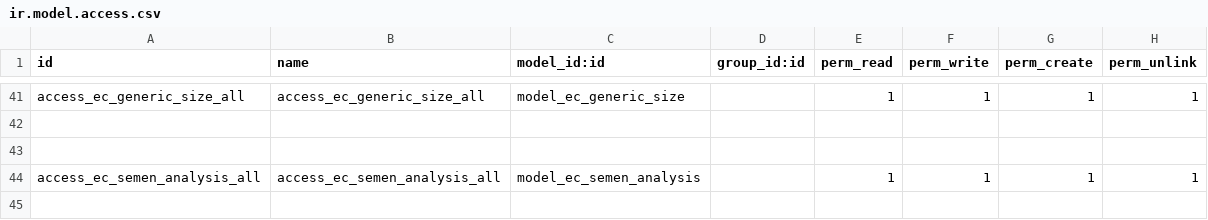
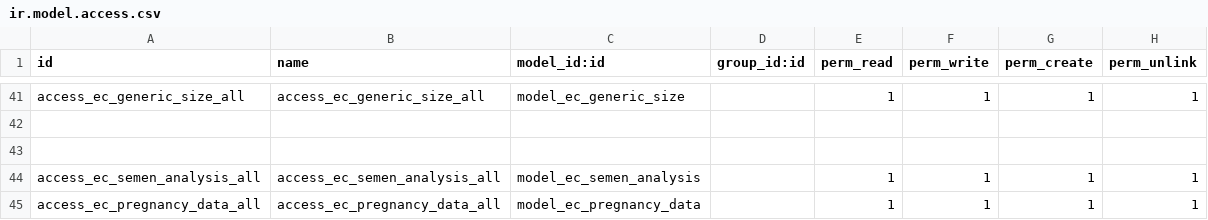
Before and after one commit to rashid6309/odoo16, a CSV file: custom/ecare_medical_history/security/ir.model.access.csv, drawn as a sheet; only a part is shown, gaps mark what is left out; the diff names each change by its address in the sheet, - before the commit and + after, or states it on an @@ line.

Commit message:
Semen Anlysis Report changes

```diff
--- a/custom/ecare_medical_history/security/ir.model.access.csv
+++ b/custom/ecare_medical_history/security/ir.model.access.csv
+row 45: access_ec_pregnancy_data_all | access_ec_pregnancy_data_all | model_ec_pregnancy_data |  | 1 | 1 | 1 | 1
```
